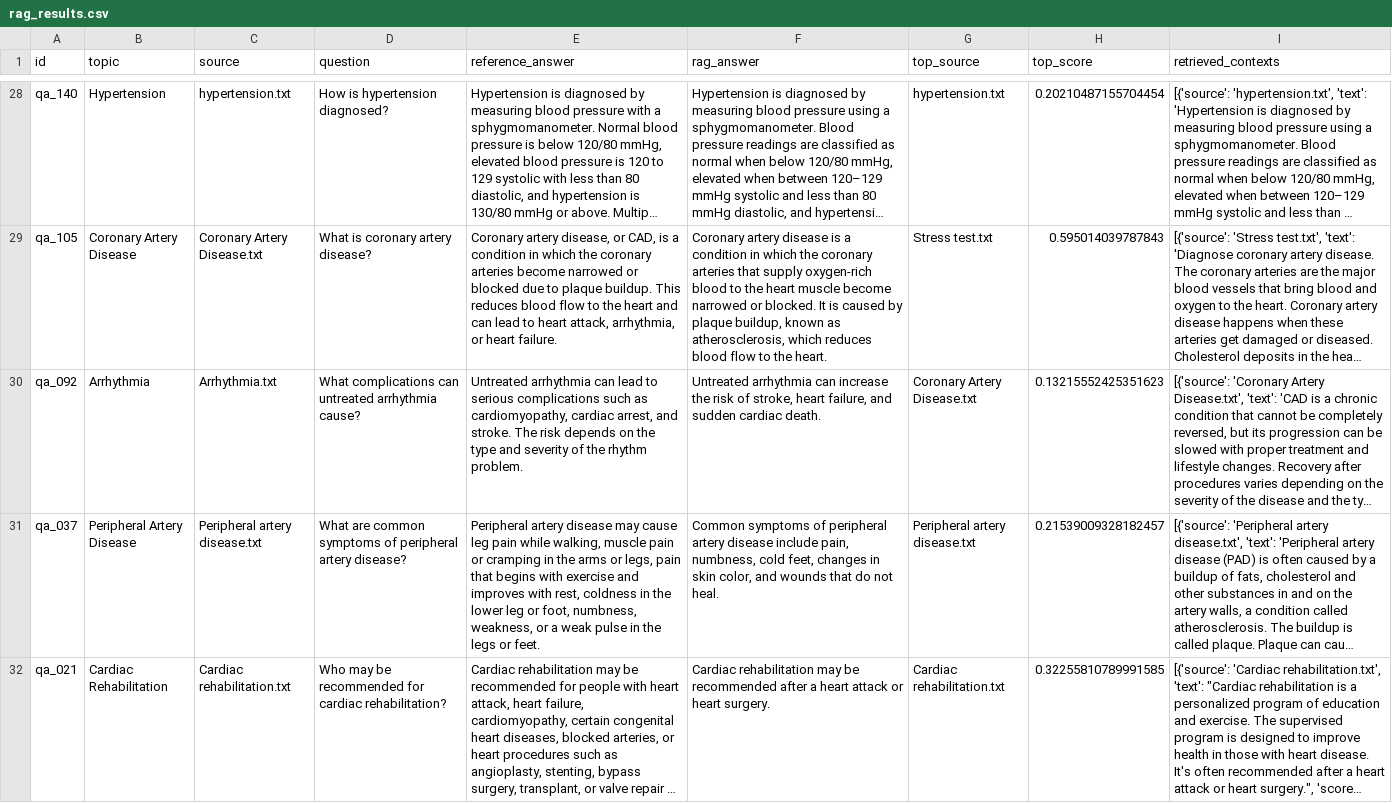
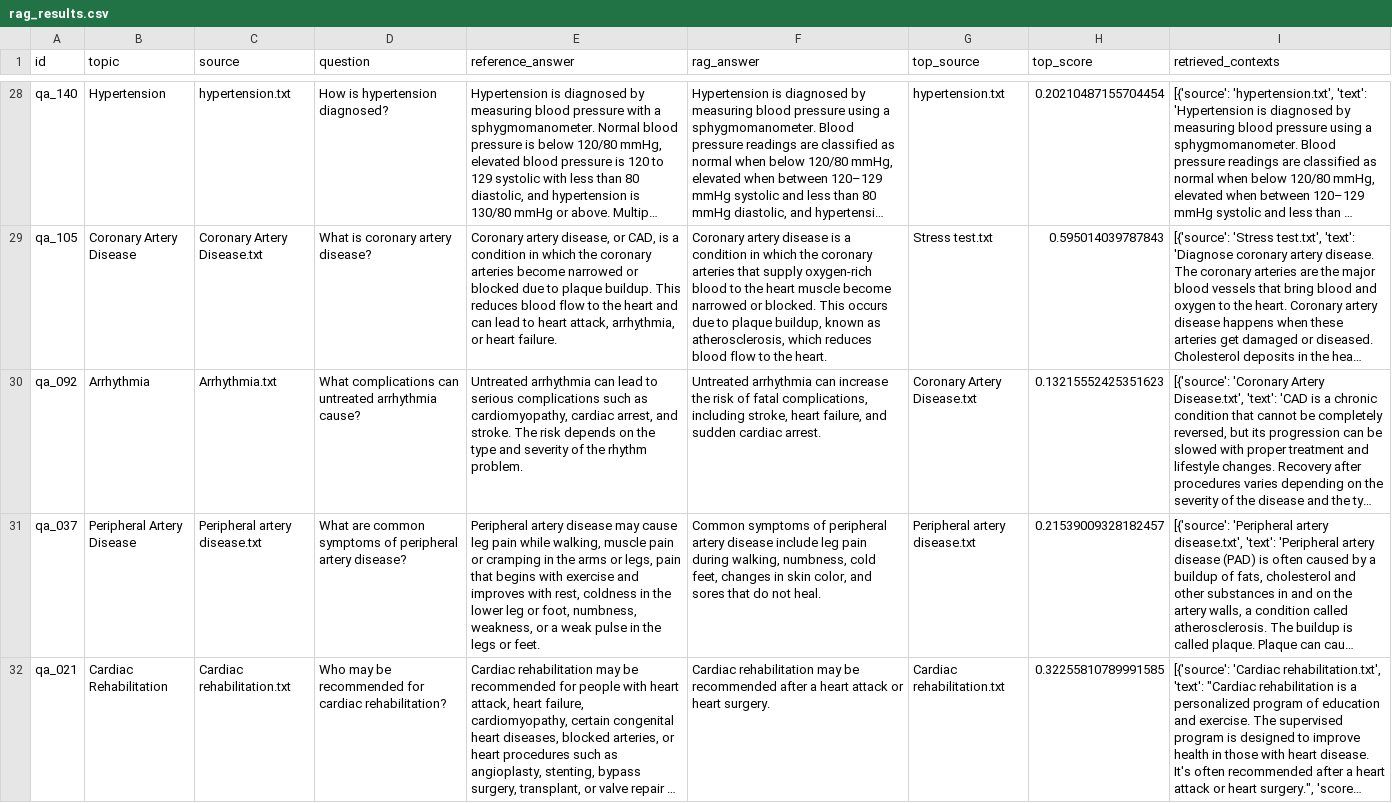
Before and after one commit to Yoruu-x1/cardiobot-nlp-final, a CSV file: results/rag_results.csv, drawn as a sheet; only a part is shown, gaps mark what is left out; long unchanged cells end in …; the diff covers the shown part only; the diff names each change by its address in the sheet, - before the commit and + after, or states it on an @@ line.

```diff
--- a/results/rag_results.csv
+++ b/results/rag_results.csv
-F29 (rag_answer): …or blocked. It is caused by plaque buildup,…
+F29 (rag_answer): …or blocked. This occurs due to plaque buildup,…
-F30 (rag_answer): …risk of stroke, heart failure, and sudden cardiac death.
+F30 (rag_answer): …risk of fatal complications, including stroke, heart failure, and sudden cardiac arrest.
-F31 (rag_answer): …disease include pain, numbness, cold feet, changes in skin color, and wounds that do…
+F31 (rag_answer): …disease include leg pain during walking, numbness, cold feet, changes in skin color, and sores that do…
```
Also changed, not shown: 19 edited cells elsewhere in this file, results/all_model_predictions_with_metrics.csv, results/final_model_comparison.csv, 4 other files.
